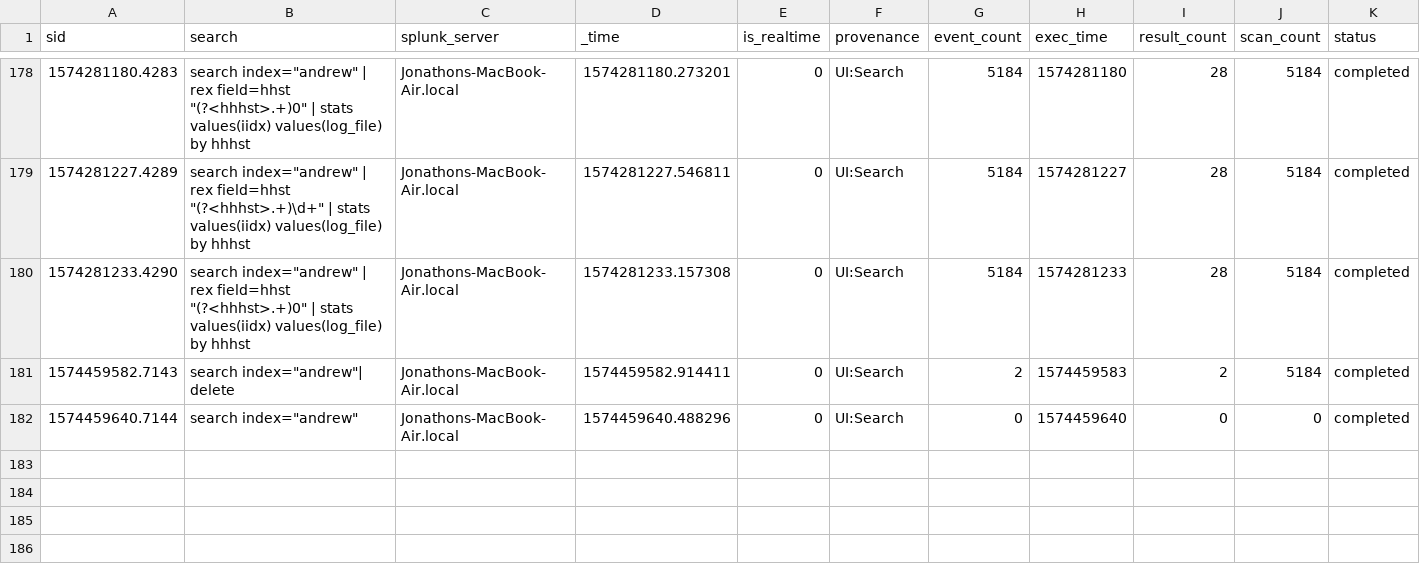
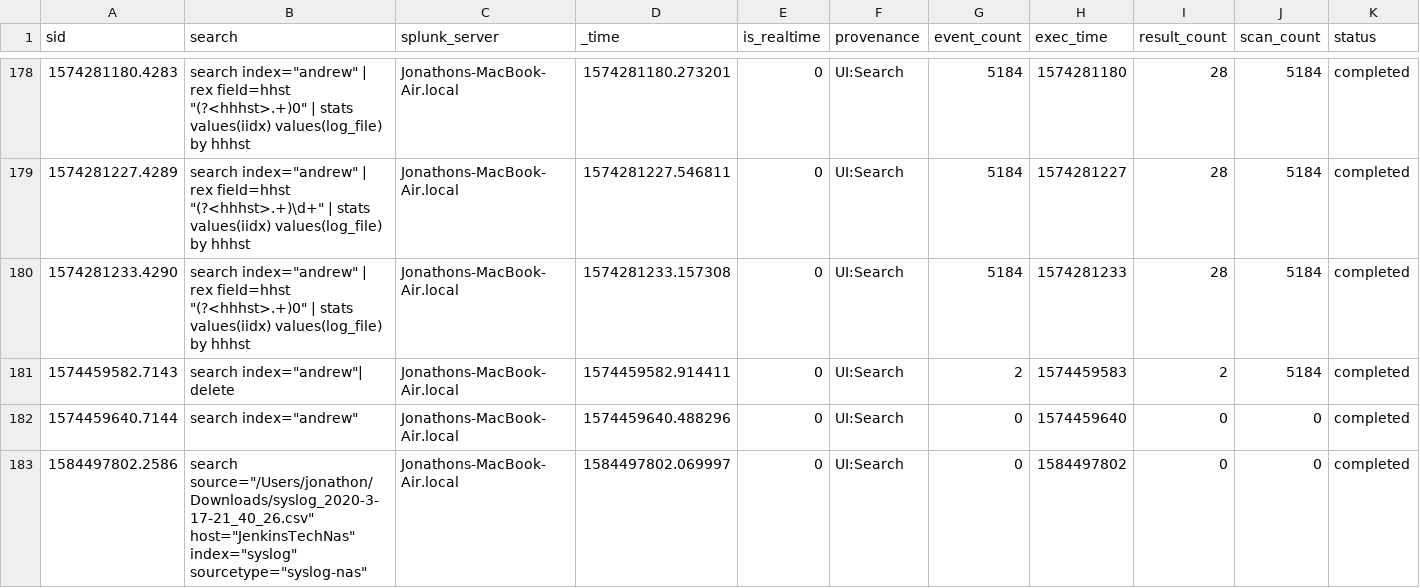
Before and after one commit to jljfoto/SplunkEtc, a CSV file: users/admin/launcher/history/Jonathons-MacBook-Air.local.csv, drawn as a sheet; only a part is shown, gaps mark what is left out; rows hold the shown columns only; the diff names each change by its address in the sheet, - before the commit and + after, or states it on an @@ line.

Commit message:
Automated backup of mb-air /home/splunk/etc

```diff
--- a/users/admin/launcher/history/Jonathons-MacBook-Air.local.csv
+++ b/users/admin/launcher/history/Jonathons-MacBook-Air.local.csv
+row 183: 1584497802.2586 | search source="/Users/jonathon/Downloads/syslog_2020-3-17-21_40_26.csv" host="JenkinsTechNas" index="syslog" sourcetype="syslog-nas" | Jonathons-MacBook-Air.local | 1584497802.069997 | 0 | UI:Search | 0 | 1584497802 | 0 | 0 | completed
```
Also changed, not shown: users/splunk-system-user/splunk_archiver/history/Jonathons-MacBook-Air.local.csv, 8 other files.
